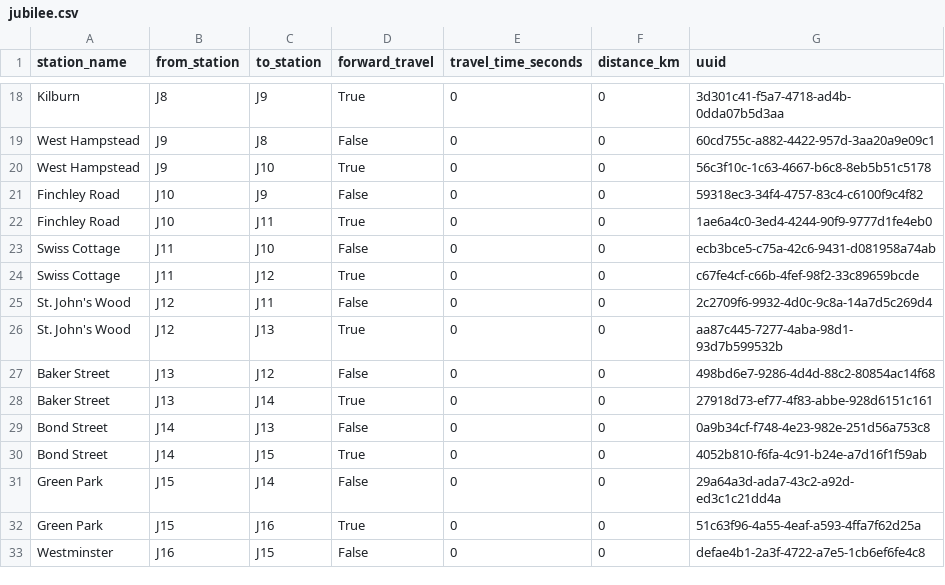
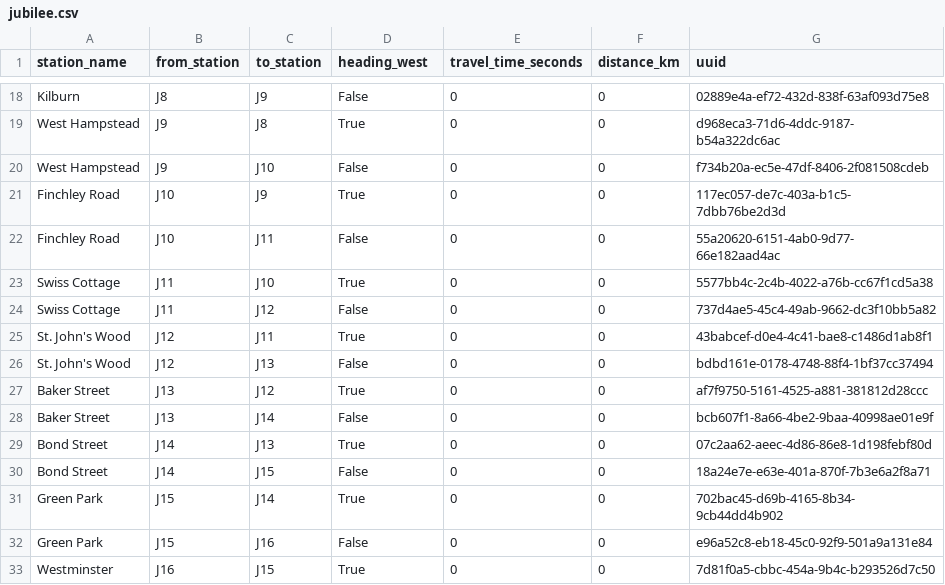
Before and after one commit to whwatkinson/mind_the_gap, a CSV file: data/connections/jubilee.csv, drawn as a sheet; only a part is shown, gaps mark what is left out; the diff covers the shown part only; the diff names each change by its address in the sheet, - before the commit and + after, or states it on an @@ line.

```diff
--- a/data/connections/jubilee.csv
+++ b/data/connections/jubilee.csv
-D1: forward_travel
+D1: heading_west
-D18 (heading_west): True
+D18 (heading_west): False
-G18 (uuid): 3d301c41-f5a7-4718-ad4b-0dda07b5d3aa
+G18 (uuid): 02889e4a-ef72-432d-838f-63af093d75e8
-D19 (heading_west): False
+D19 (heading_west): True
-G19 (uuid): 60cd755c-a882-4422-957d-3aa20a9e09c1
+G19 (uuid): d968eca3-71d6-4ddc-9187-b54a322dc6ac
-D20 (heading_west): True
+D20 (heading_west): False
-G20 (uuid): 56c3f10c-1c63-4667-b6c8-8eb5b51c5178
+G20 (uuid): f734b20a-ec5e-47df-8406-2f081508cdeb
-D21 (heading_west): False
+D21 (heading_west): True
-G21 (uuid): 59318ec3-34f4-4757-83c4-c6100f9c4f82
+G21 (uuid): 117ec057-de7c-403a-b1c5-7dbb76be2d3d
-D22 (heading_west): True
+D22 (heading_west): False
-G22 (uuid): 1ae6a4c0-3ed4-4244-90f9-9777d1fe4eb0
+G22 (uuid): 55a20620-6151-4ab0-9d77-66e182aad4ac
-D23 (heading_west): False
+D23 (heading_west): True
-G23 (uuid): ecb3bce5-c75a-42c6-9431-d081958a74ab
+G23 (uuid): 5577bb4c-2c4b-4022-a76b-cc67f1cd5a38
-D24 (heading_west): True
+D24 (heading_west): False
-G24 (uuid): c67fe4cf-c66b-4fef-98f2-33c89659bcde
+G24 (uuid): 737d4ae5-45c4-49ab-9662-dc3f10bb5a82
-D25 (heading_west): False
+D25 (heading_west): True
-G25 (uuid): 2c2709f6-9932-4d0c-9c8a-14a7d5c269d4
+G25 (uuid): 43babcef-d0e4-4c41-bae8-c1486d1ab8f1
-D26 (heading_west): True
+D26 (heading_west): False
-G26 (uuid): aa87c445-7277-4aba-98d1-93d7b599532b
+G26 (uuid): bdbd161e-0178-4748-88f4-1bf37cc37494
-D27 (heading_west): False
+D27 (heading_west): True
-G27 (uuid): 498bd6e7-9286-4d4d-88c2-80854ac14f68
+G27 (uuid): af7f9750-5161-4525-a881-381812d28ccc
-D28 (heading_west): True
+D28 (heading_west): False
-G28 (uuid): 27918d73-ef77-4f83-abbe-928d6151c161
+G28 (uuid): bcb607f1-8a66-4be2-9baa-40998ae01e9f
-D29 (heading_west): False
+D29 (heading_west): True
-G29 (uuid): 0a9b34cf-f748-4e23-982e-251d56a753c8
+G29 (uuid): 07c2aa62-aeec-4d86-86e8-1d198febf80d
-D30 (heading_west): True
+D30 (heading_west): False
-G30 (uuid): 4052b810-f6fa-4c91-b24e-a7d16f1f59ab
+G30 (uuid): 18a24e7e-e63e-401a-870f-7b3e6a2f8a71
-D31 (heading_west): False
+D31 (heading_west): True
-G31 (uuid): 29a64a3d-ada7-43c2-a92d-ed3c1c21dd4a
+G31 (uuid): 702bac45-d69b-4165-8b34-9cb44dd4b902
-D32 (heading_west): True
+D32 (heading_west): False
-G32 (uuid): 51c63f96-4a55-4eaf-a593-4ffa7f62d25a
+G32 (uuid): e96a52c8-eb18-45c0-92f9-501a9a131e84
-D33 (heading_west): False
+D33 (heading_west): True
-G33 (uuid): defae4b1-2a3f-4722-a7e5-1cb6ef6fe4c8
+G33 (uuid): 7d81f0a5-cbbc-454a-9b4c-b293526d7c50
```
Also changed, not shown: 72 edited cells elsewhere in this file, data/connections/bakerloo.csv, data/connections/central.csv, 9 other files.
